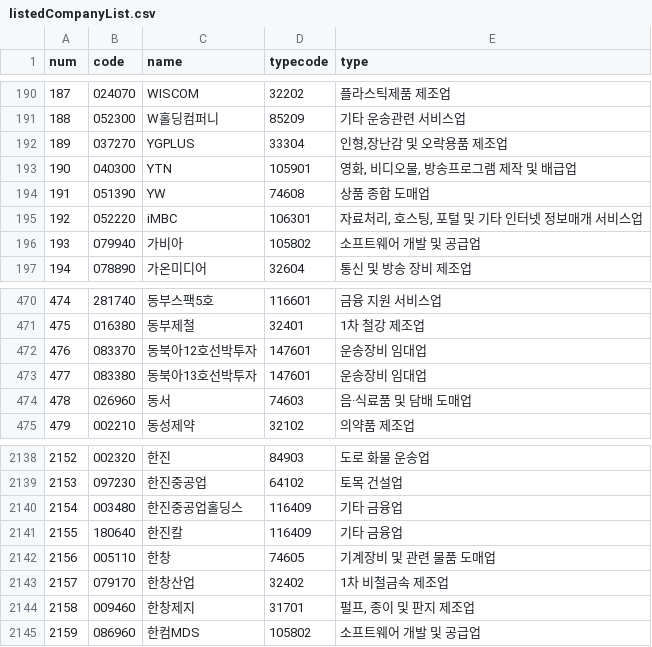
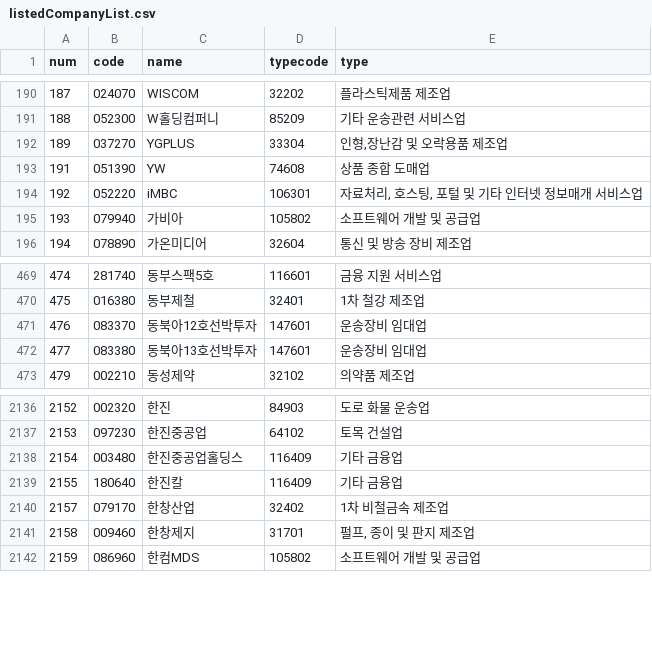
Before and after one commit to taes-k/stock_analysis, a CSV file: crawler/morpheme/listedCompanyList.csv, drawn as a sheet; only a part is shown, gaps mark what is left out; the diff names each change by its address in the sheet, - before the commit and + after, or states it on an @@ line.

```diff
--- a/crawler/morpheme/listedCompanyList.csv
+++ b/crawler/morpheme/listedCompanyList.csv
-row 193: 190 | 040300 | YTN | 105901 | 영화, 비디오물, 방송프로그램 제작 및 배급업
-row 474: 478 | 026960 | 동서 | 74603 | 음·식료품 및 담배 도매업
-row 2142: 2156 | 005110 | 한창 | 74605 | 기계장비 및 관련 물품 도매업
```
Also changed, not shown: crawler/morpheme/positiveCompanyDic.csv, crawler/morpheme/positiveTrainData.csv.
